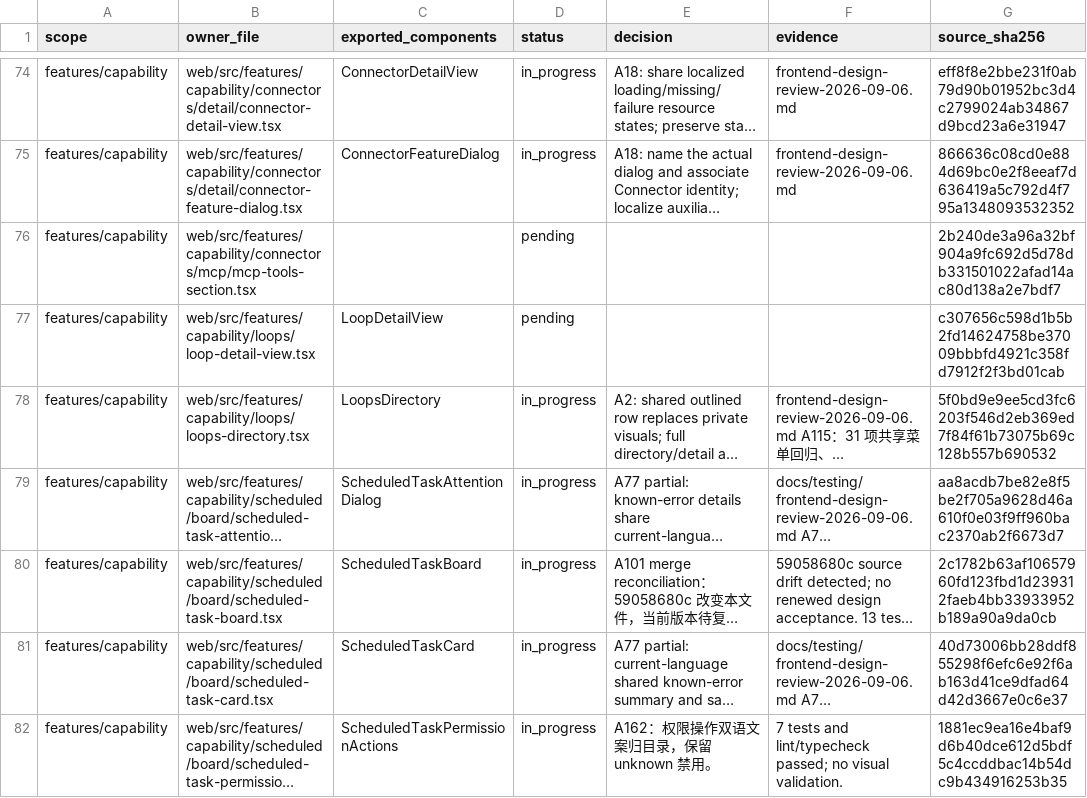
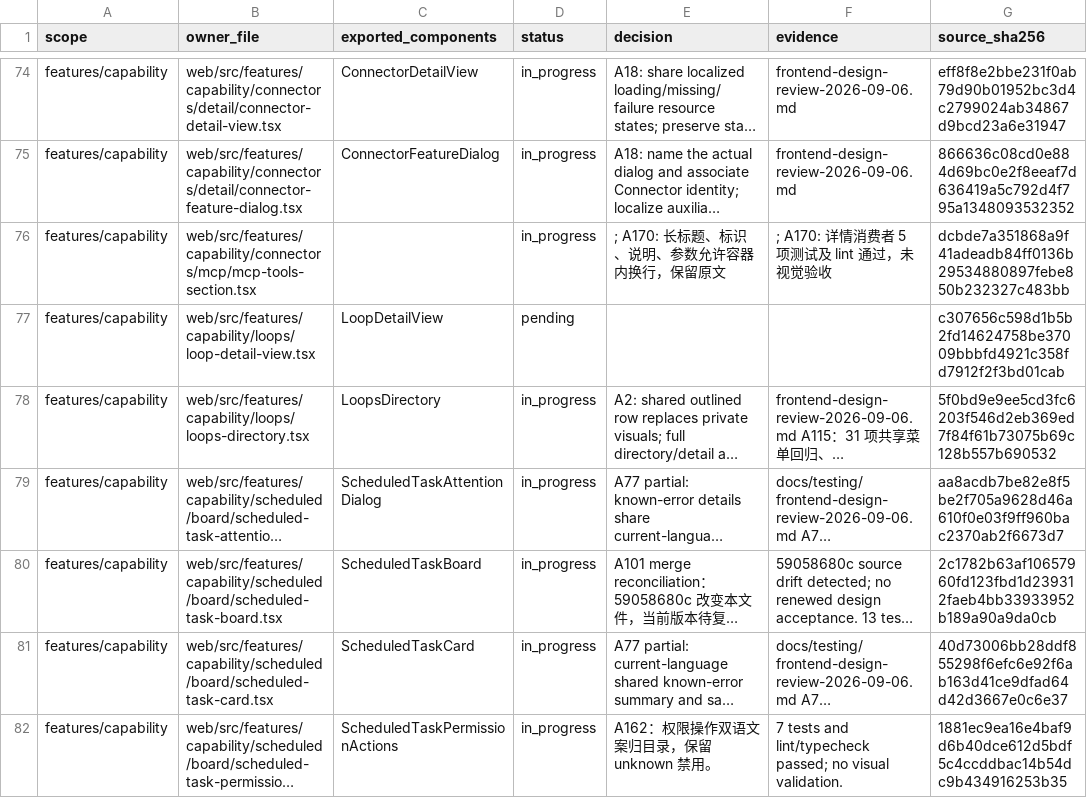
Before and after one commit to nexus-research-lab/nexus, a CSV file: docs/testing/frontend-design-review-2026-09-06.csv, drawn as a sheet; only a part is shown, gaps mark what is left out; long unchanged cells end in …; the diff names each change by its address in the sheet, - before the commit and + after, or states it on an @@ line.

```diff
--- a/docs/testing/frontend-design-review-2026-09-06.csv
+++ b/docs/testing/frontend-design-review-2026-09-06.csv
-D76 (status): pending
+D76 (status): in_progress
-E76 (decision): (empty)
+E76 (decision): ; A170: 长标题、标识、说明、参数允许容器内换行，保留原文
-F76 (evidence): (empty)
+F76 (evidence): ; A170: 详情消费者 5 项测试及 lint 通过，未视觉验收
-G76 (source_sha256): 2b240de3a96a32bf904a9fc692d5d78db331501022afad14ac80d138a2e7bdf7
+G76 (source_sha256): dcbde7a351868a9f41adeadb84ff0136b29534880897febe850b232327c483bb
```
Also changed, not shown: 4 other files.
